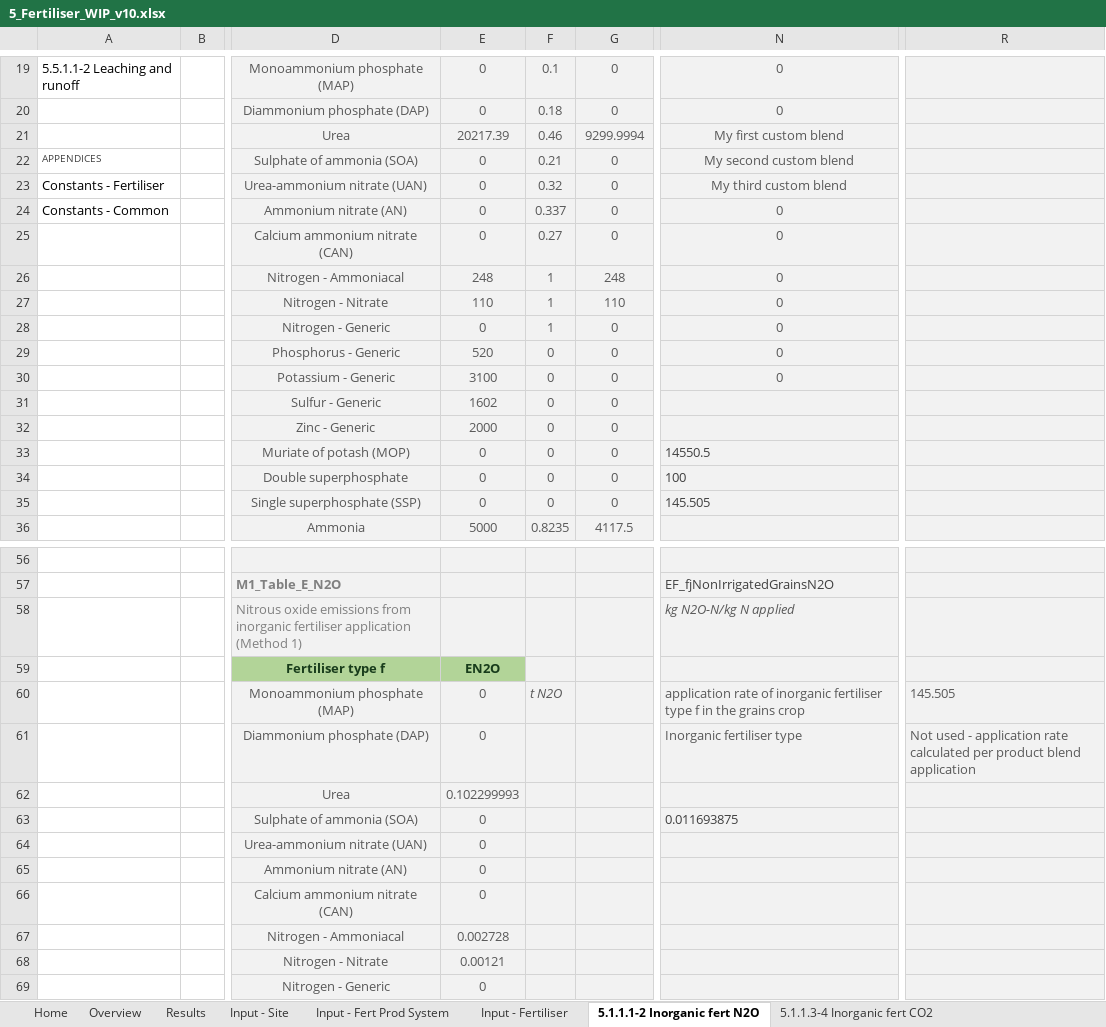
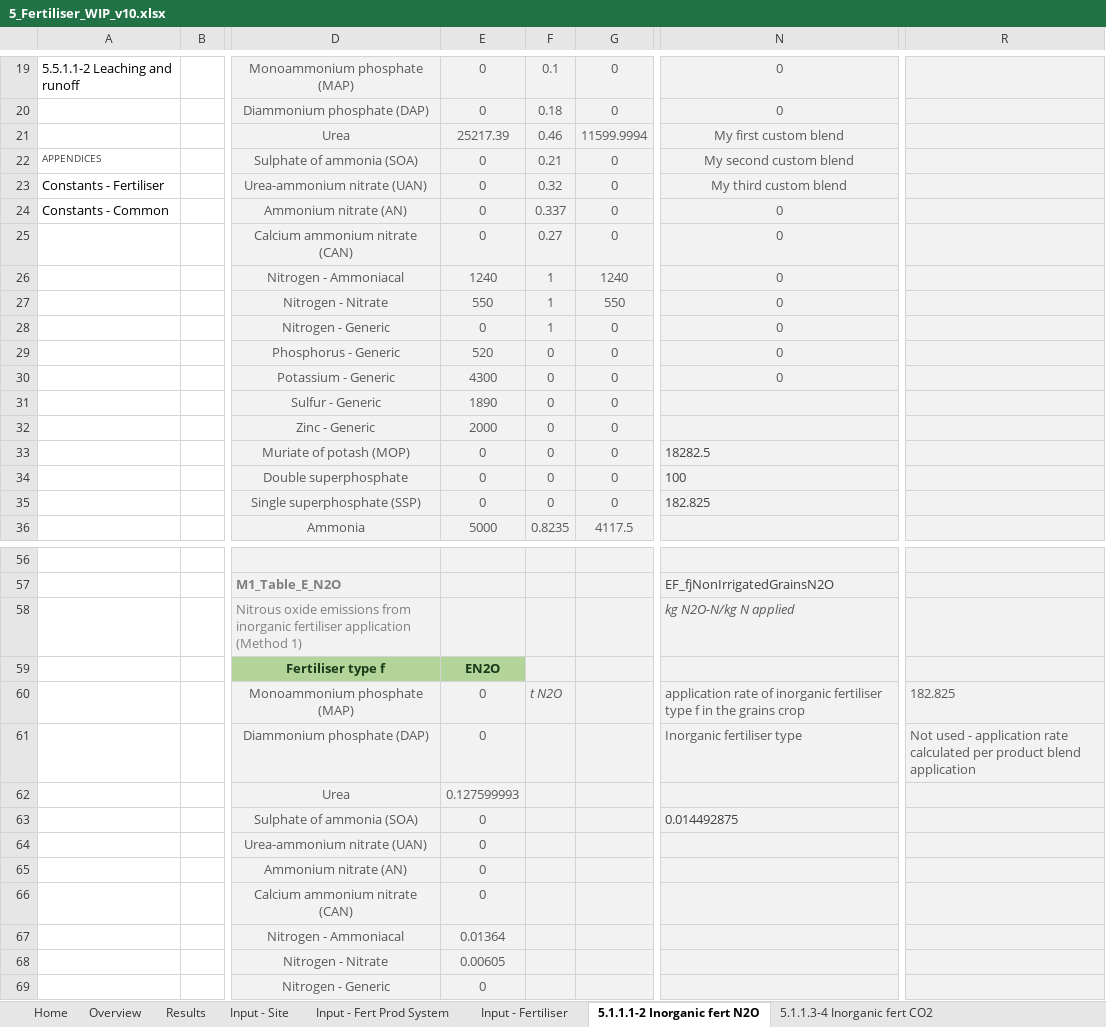
Before and after one commit to mrpaulkotz/GAF-VEERG-Functions, an Excel workbook: Excel/5_Fertiliser_WIP_v10.xlsx, sheet 5.1.1.1-2 Inorganic fert N2O, drawn as a sheet; only a part is shown, gaps mark what is left out; values as stored, in another font and other column widths than the file's, no borders; charts and pictures not drawn; the diff covers the shown part only; the diff names each change by its address in the sheet, - before the commit and + after, or states it on an @@ line.

```diff
--- a/Excel/5_Fertiliser_WIP_v10.xlsx (sheet 5.1.1.1-2 Inorganic fert N2O)
+++ b/Excel/5_Fertiliser_WIP_v10.xlsx (sheet 5.1.1.1-2 Inorganic fert N2O)
-E21: 20217.39
+E21: 25217.39
-G21: 9299.9994
+G21: 11599.9994
-E26: 248
+E26: 1240
-G26: 248
+G26: 1240
-E27: 110
+E27: 550
-G27: 110
+G27: 550
-E30: 3100
+E30: 4300
-E31: 1602
+E31: 1890
-N33: 14550.5
+N33: 18282.5
-N35: 145.505
+N35: 182.825
-R60: 145.505
+R60: 182.825
-E62: 0.102299993
+E62: 0.127599993
-N63: 0.011693875
+N63: 0.014492875
-E67: 0.002728
+E67: 0.01364
-E68: 0.00121
+E68: 0.00605
```
Also changed, not shown: 19 edited cells elsewhere in this sheet, sheet 5.4.1.1-4 Atmos deposition, sheet Results, sheet 5.1.1.3-4 Inorganic fert CO2, sheet Input - Fertiliser, sheet 5.5.1.1-2 Leaching and runoff, Excel/Enterprises/Enterprise_PastureBeef_Template_WIP_v01.xlsx, 32 other files.
